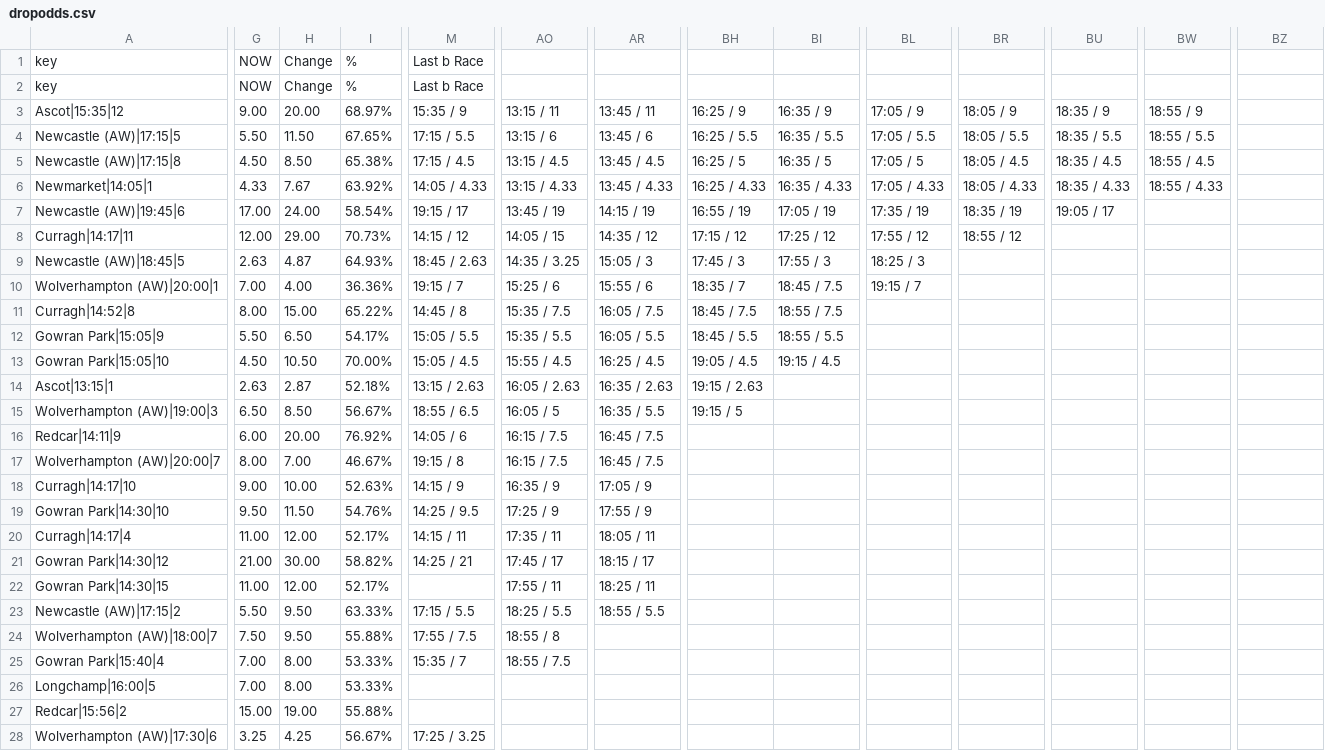
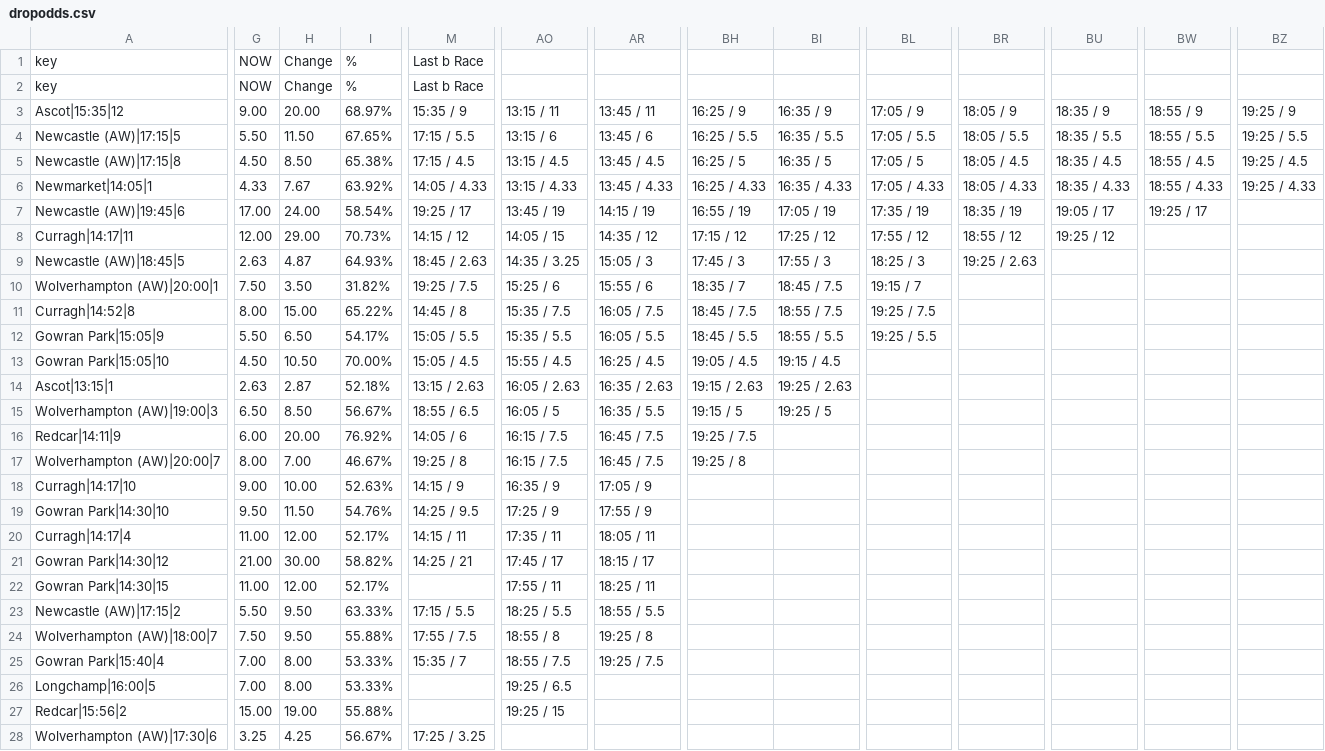
Before and after one commit to ukhorse888uk/dashboard, a CSV file: csv/dropodds.csv, drawn as a sheet; only a part is shown, gaps mark what is left out; the diff covers the shown part only; the diff names each change by its address in the sheet, - before the commit and + after, or states it on an @@ line.

```diff
--- a/csv/dropodds.csv
+++ b/csv/dropodds.csv
-BZ3: (empty)
+BZ3: 19:25 / 9
-BZ4: (empty)
+BZ4: 19:25 / 5.5
-BZ5: (empty)
+BZ5: 19:25 / 4.5
-BZ6: (empty)
+BZ6: 19:25 / 4.33
-M7: 19:15 / 17
+M7: 19:25 / 17
-BW7: (empty)
+BW7: 19:25 / 17
-BU8: (empty)
+BU8: 19:25 / 12
-BR9: (empty)
+BR9: 19:25 / 2.63
-G10: 7.00
+G10: 7.50
-H10: 4.00
+H10: 3.50
-I10: 36.36%
+I10: 31.82%
-M10: 19:15 / 7
+M10: 19:25 / 7.5
-BL11: (empty)
+BL11: 19:25 / 7.5
-BL12: (empty)
+BL12: 19:25 / 5.5
-BI14: (empty)
+BI14: 19:25 / 2.63
-BI15: (empty)
+BI15: 19:25 / 5
-BH16: (empty)
+BH16: 19:25 / 7.5
-M17: 19:15 / 8
+M17: 19:25 / 8
-BH17: (empty)
+BH17: 19:25 / 8
-AR24: (empty)
+AR24: 19:25 / 8
-AR25: (empty)
+AR25: 19:25 / 7.5
-AO26: (empty)
+AO26: 19:25 / 6.5
-AO27: (empty)
+AO27: 19:25 / 15
```
Also changed, not shown: 12 edited cells elsewhere in this file, csv/racecard2.csv.
